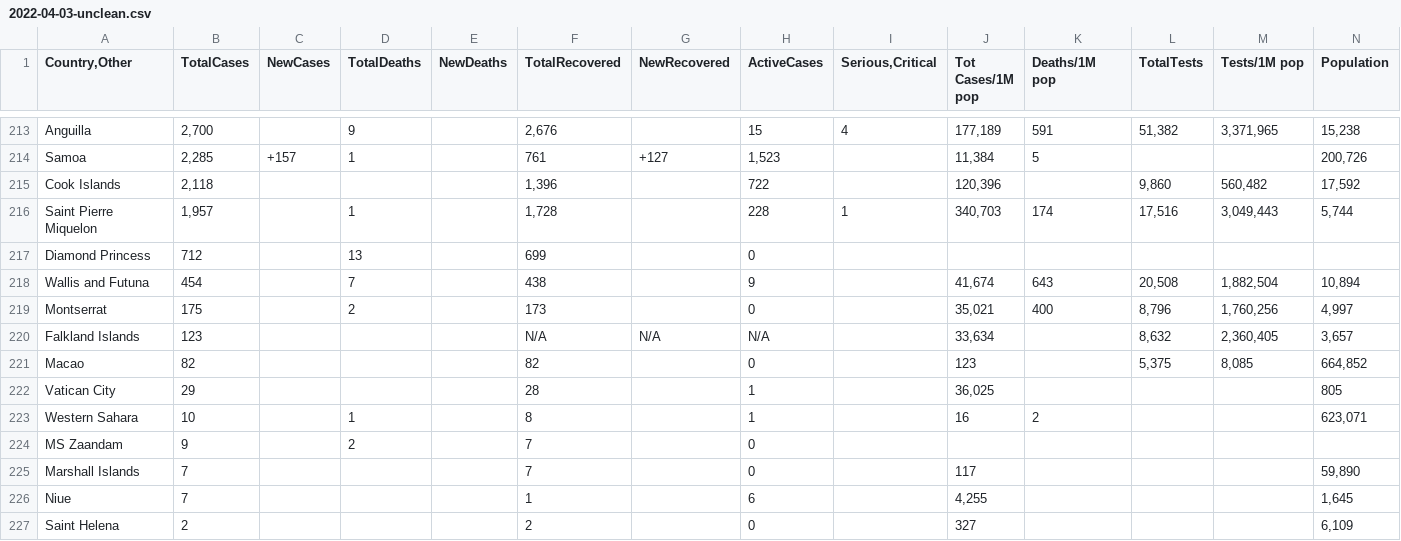
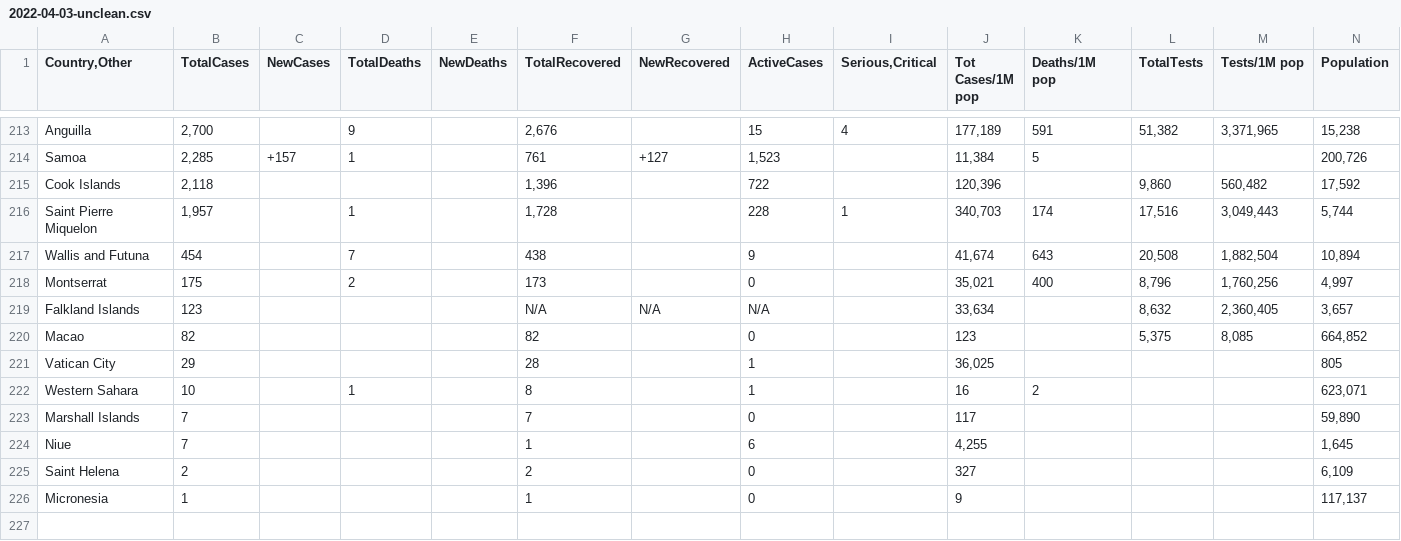
Before and after one commit to phuc16102001/covid-visualize, a CSV file: data/2022-04-03-unclean.csv, drawn as a sheet; only a part is shown, gaps mark what is left out; the shorter side is filled out with more unchanged rows; rows hold the shown columns only; the diff names each change by its address in the sheet, - before the commit and + after, or states it on an @@ line.

```diff
--- a/data/2022-04-03-unclean.csv
+++ b/data/2022-04-03-unclean.csv
-row 217: Diamond Princess | 712 |  | 13 |  | 699 |  | 0
-row 224: MS Zaandam | 9 |  | 2 |  | 7 |  | 0
```
Also changed, not shown: data/2022-04-03-clean.csv, data/time_series.csv, 1 other file.
